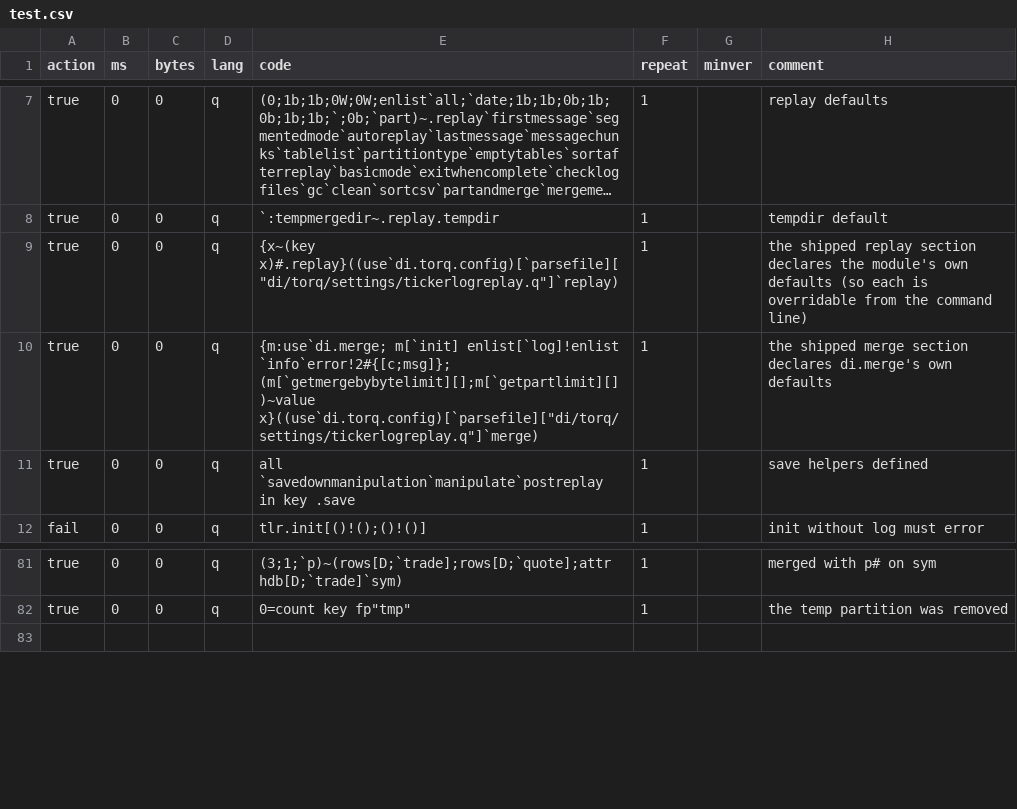
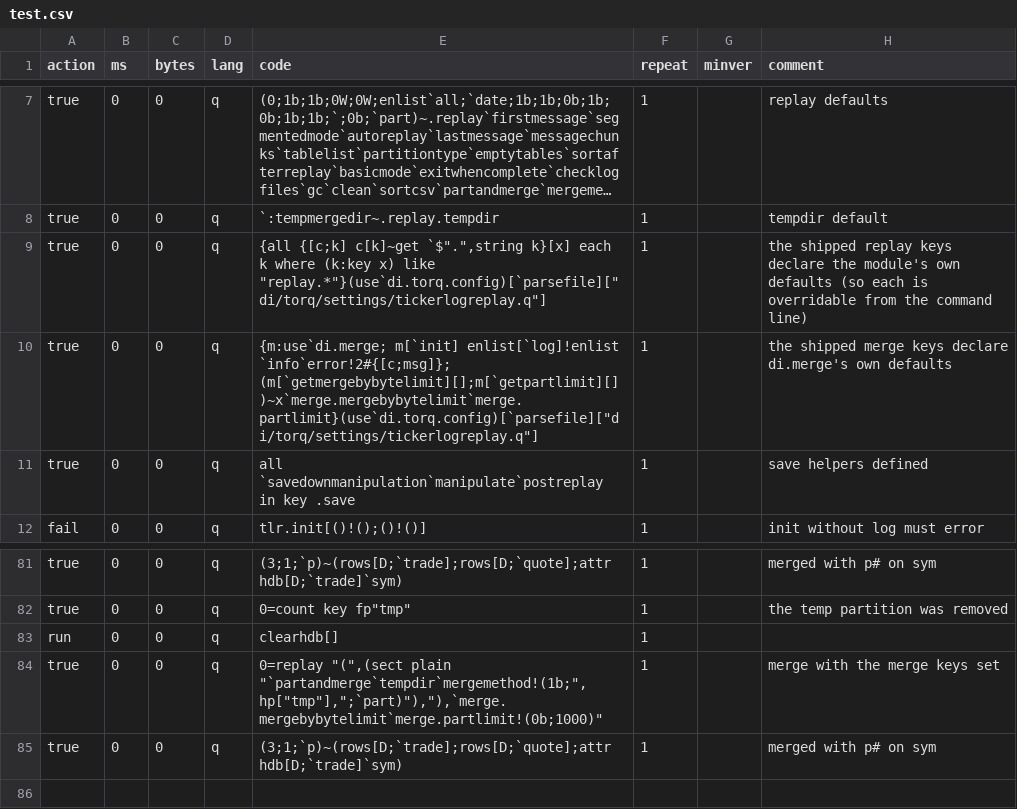
Before and after one commit to DataIntellectTech/kdbx-modules, a CSV file: di/torq/proc/tickerlogreplay/test.csv, drawn as a sheet; only a part is shown, gaps mark what is left out; long unchanged cells end in …; the diff names each change by its address in the sheet, - before the commit and + after, or states it on an @@ line.

```diff
--- a/di/torq/proc/tickerlogreplay/test.csv
+++ b/di/torq/proc/tickerlogreplay/test.csv
-E9 (code): {x~(key x)#.replay}((use`di.torq.config)[`parsefile]["di/torq/settings/tickerlogreplay.q"]`replay)
+E9 (code): {all {[c;k] c[k]~get `$".",string k}[x] each k where (k:key x) like "replay.*"}(use`di.torq.config)[`parsefile]["di/torq/settings/tickerlogreplay.q"]
-H9 (comment): …shipped replay section declares the module's…
+H9 (comment): …shipped replay keys declare the module's…
-E10 (code): …enlist[`log]!enlist `info`error!2#{[c;msg]}; (m[`getmergebybytelimit][];m[`getpartlimit][])~value x}((use`di.torq.config)[`parsefile]["di/torq/settings/tickerlogreplay.q"]`merge)
+E10 (code): …enlist[`log]!enlist `info`error!2#{[c;msg]}; (m[`getmergebybytelimit][];m[`getpartlimit][])~x`merge.mergebybytelimit`merge.partlimit}(use`di.torq.config)[`parsefile]["di/torq/settings/tickerlogreplay.q"]
-H10 (comment): …shipped merge section declares di.merge's own…
+H10 (comment): …shipped merge keys declare di.merge's own…
+row 83: run | 0 | 0 | q | clearhdb[] | 1
+row 84: true | 0 | 0 | q | 0=replay "(",(sect plain "`partandmerge`tempdir`mergemethod!(1b;",hp["tmp"],";`part)"),"),`merge.mergebybytelimit`merge.partlimit!(0b;1000)" | 1 |  | merge with the merge keys set
+row 85: true | 0 | 0 | q | (3;1;`p)~(rows[D;`trade];rows[D;`quote];attr hdb[D;`trade]`sym) | 1 |  | merged with p# on sym
```
Also changed, not shown: di/torq/proc/segmentedtp/test.csv, 9 other files.
